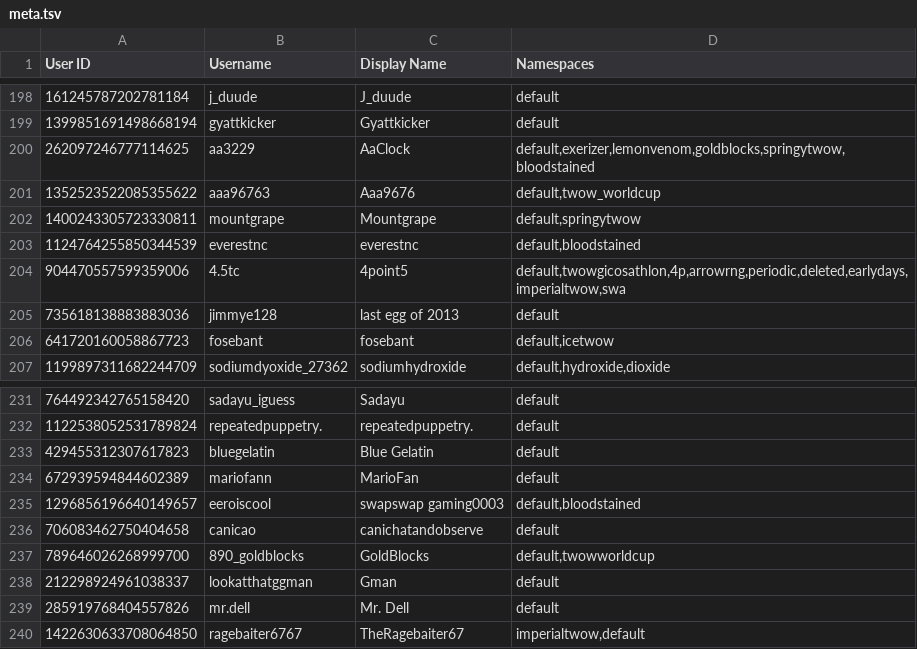
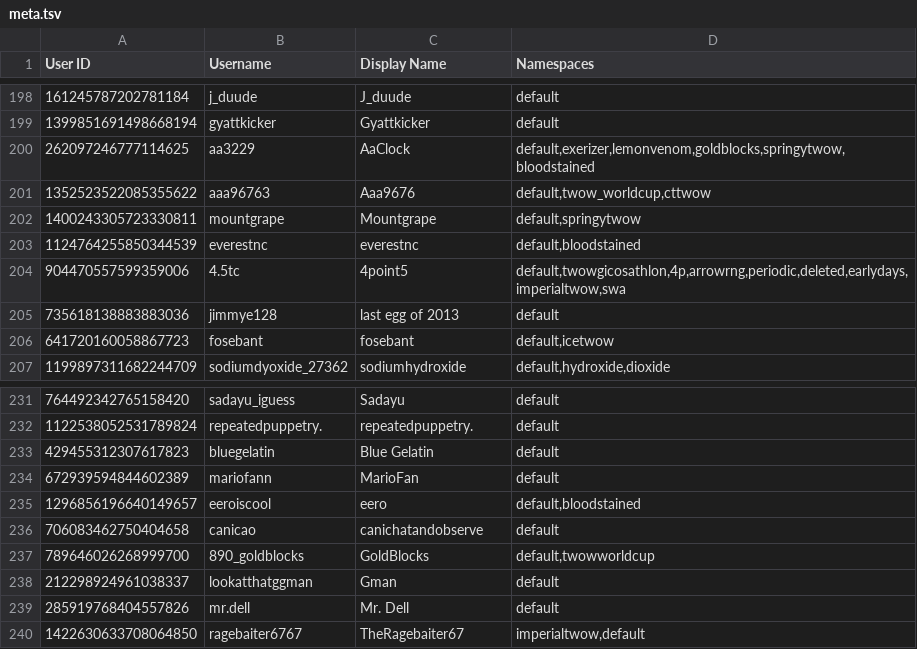
Before and after one commit to TWOW-Booksonas/twow-booksonas.github.io, a TSV file: meta.tsv, drawn as a sheet; only a part is shown, gaps mark what is left out.

Commit message:
Update Meta

```diff
--- a/meta.tsv
+++ b/meta.tsv
@@ -200,3 +200,3 @@ User ID	Username	Display Name	Namespaces
 262097246777114625	aa3229	AaClock	default,exerizer,lemonvenom,goldblocks,springytwow,bloodstained
-1352523522085355622	aaa96763	Aaa9676	default,twow_worldcup
+1352523522085355622	aaa96763	Aaa9676	default,twow_worldcup,cttwow
 1400243305723330811	mountgrape	Mountgrape	default,springytwow
@@ -234,3 +234,3 @@ User ID	Username	Display Name	Namespaces
 672939594844602389	mariofann	MarioFan	default
-1296856196640149657	eeroiscool	swapswap gaming0003	default,bloodstained
+1296856196640149657	eeroiscool	eero	default,bloodstained
 706083462750404658	canicao	canichatandobserve	default
```
